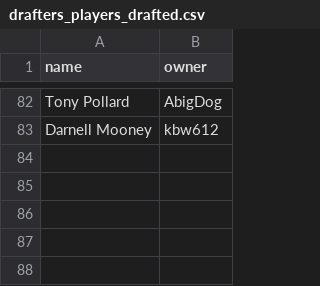
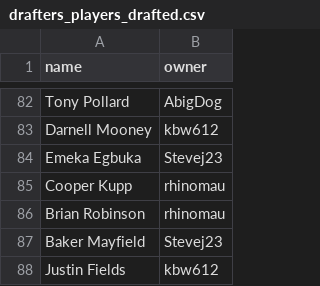
Before and after one commit to kbw612/Fantasy, a CSV file: NFL/2025/drafters_players_drafted.csv, drawn as a sheet; only a part is shown, gaps mark what is left out; the diff names each change by its address in the sheet, - before the commit and + after, or states it on an @@ line.

Commit message:
Update drafters_players_drafted.csv

```diff
--- a/NFL/2025/drafters_players_drafted.csv
+++ b/NFL/2025/drafters_players_drafted.csv
+row 84: Emeka Egbuka | Stevej23
+row 85: Cooper Kupp | rhinomau
+row 86: Brian Robinson | rhinomau
+row 87: Baker Mayfield | Stevej23
+row 88: Justin Fields | kbw612
```
